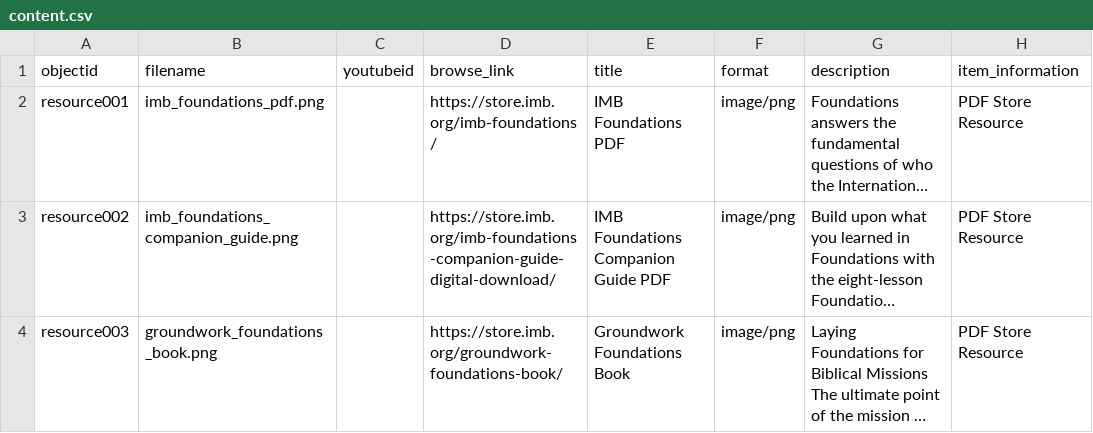
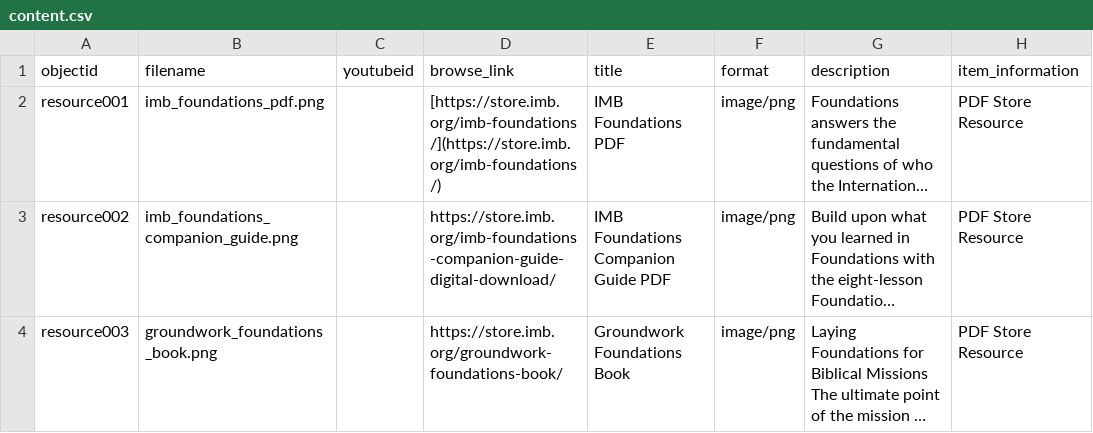
Before and after one commit to dev-training-team-2/Resources, a CSV file: _data/content.csv, drawn as a sheet; only a part is shown; long unchanged cells end in …; the diff names each change by its address in the sheet, - before the commit and + after, or states it on an @@ line.

Commit message:
Update content.csv

```diff
--- a/_data/content.csv
+++ b/_data/content.csv
-D2 (browse_link): https://store.imb.org/imb-foundations/
+D2 (browse_link): [https://store.imb.org/imb-foundations/](https://store.imb.org/imb-foundations/)
```
